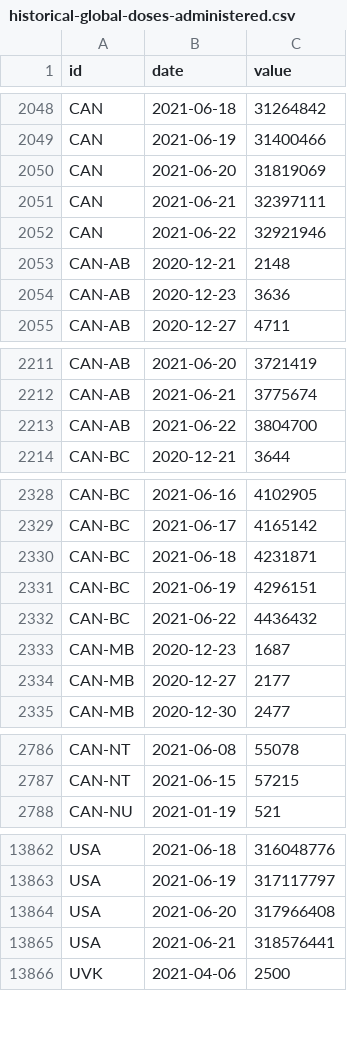
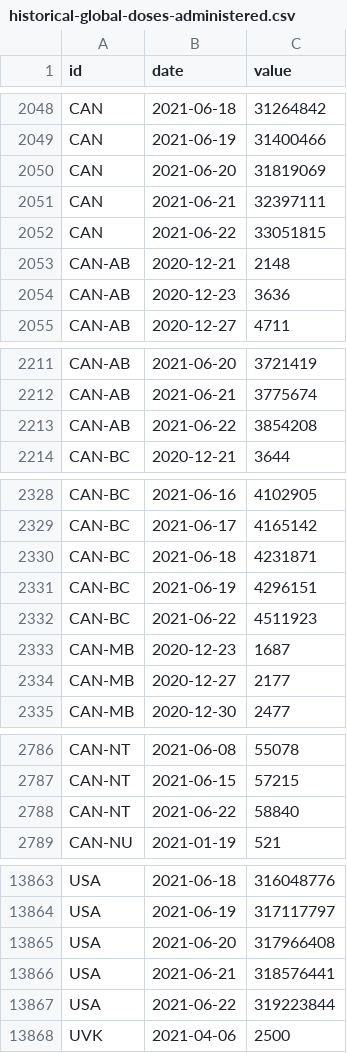
Before and after one commit to BloombergGraphics/covid-vaccine-tracker-data, a CSV file: data/historical-global-doses-administered.csv, drawn as a sheet; only a part is shown, gaps mark what is left out; the diff covers the shown part only.

```diff
--- a/data/historical-global-doses-administered.csv
+++ b/data/historical-global-doses-administered.csv
@@ -2051,3 +2051,3 @@ CAN,2021-06-20,31819069
 CAN,2021-06-21,32397111
-CAN,2021-06-22,32921946
+CAN,2021-06-22,33051815
 CAN-AB,2020-12-21,2148
@@ -2212,3 +2212,3 @@ CAN-AB,2021-06-20,3721419
 CAN-AB,2021-06-21,3775674
-CAN-AB,2021-06-22,3804700
+CAN-AB,2021-06-22,3854208
 CAN-BC,2020-12-21,3644
@@ -2331,3 +2331,3 @@ CAN-BC,2021-06-18,4231871
 CAN-BC,2021-06-19,4296151
-CAN-BC,2021-06-22,4436432
+CAN-BC,2021-06-22,4511923
 CAN-MB,2020-12-23,1687
@@ -2787,2 +2787,3 @@ CAN-NT,2021-06-08,55078
 CAN-NT,2021-06-15,57215
+CAN-NT,2021-06-22,58840
 CAN-NU,2021-01-19,521
@@ -13865,2 +13866,3 @@ USA,2021-06-20,317966408
 USA,2021-06-21,318576441
+USA,2021-06-22,319223844
 UVK,2021-04-06,2500
```
Also changed, not shown: 2 edited cells elsewhere in this file, data/current-global.csv, data/current-usa.csv, 2 other files.
